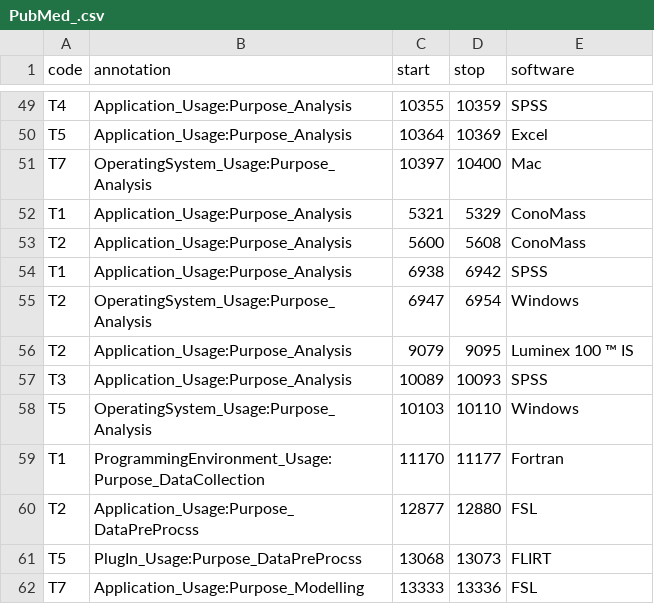
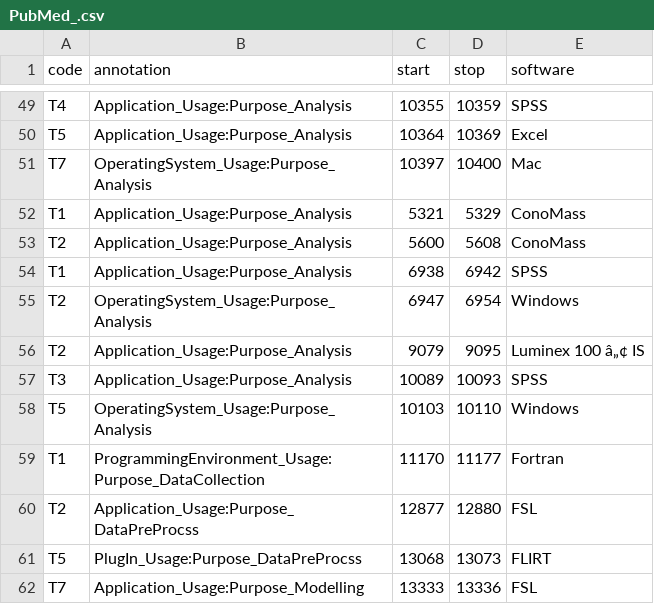
Before and after one commit to BeTKH/Automatic-classifcation-of-purpose-of-software-in-Scientific-articles, a CSV file: somecode/PubMed_.csv, drawn as a sheet; only a part is shown, gaps mark what is left out.

```diff
--- a/somecode/PubMed_.csv
+++ b/somecode/PubMed_.csv
@@ -55,3 +55,3 @@ T1,Application_Usage:Purpose_Analysis,6938,6942,SPSS
 T2,OperatingSystem_Usage:Purpose_Analysis,6947,6954,Windows
-T2,Application_Usage:Purpose_Analysis,9079,9095,Luminex 100 ™ IS
+T2,Application_Usage:Purpose_Analysis,9079,9095,Luminex 100 â„¢ IS
 T3,Application_Usage:Purpose_Analysis,10089,10093,SPSS
```
Also changed, not shown: somecode/PLOS_.csv, somecode/PubMed_PLoS_.csv, 13 other files.
